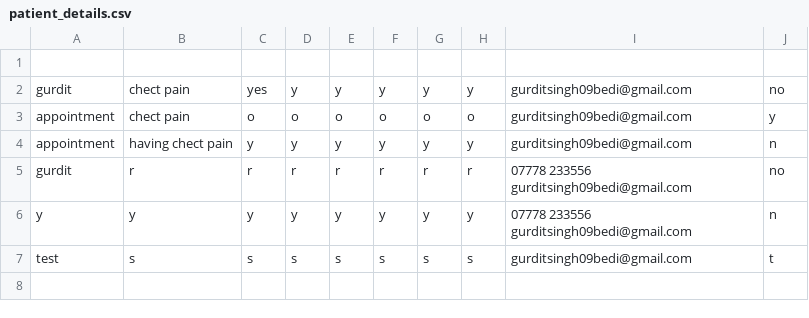
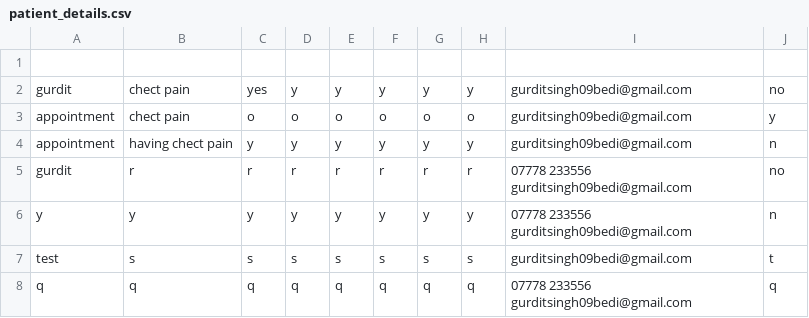
Before and after one commit to gurditsingh09bedi/nhs_project, a CSV file: patient_details.csv, drawn as a sheet.

Commit message:
Add patient details

```diff
--- a/patient_details.csv
+++ b/patient_details.csv
@@ -7 +7,2 @@ y,y,y,y,y,y,y,y,07778 233556 gurditsingh09bedi@gmail.com,n
 test,s,s,s,s,s,s,s,gurditsingh09bedi@gmail.com,t
+q,q,q,q,q,q,q,q,07778 233556 gurditsingh09bedi@gmail.com,q
```
